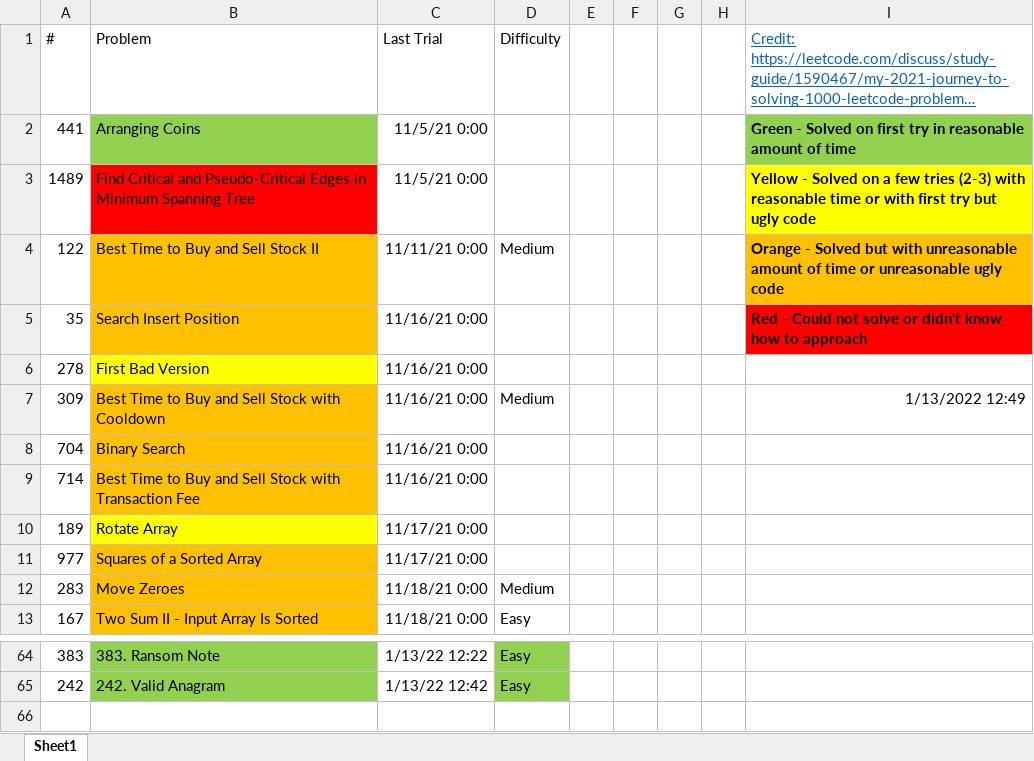
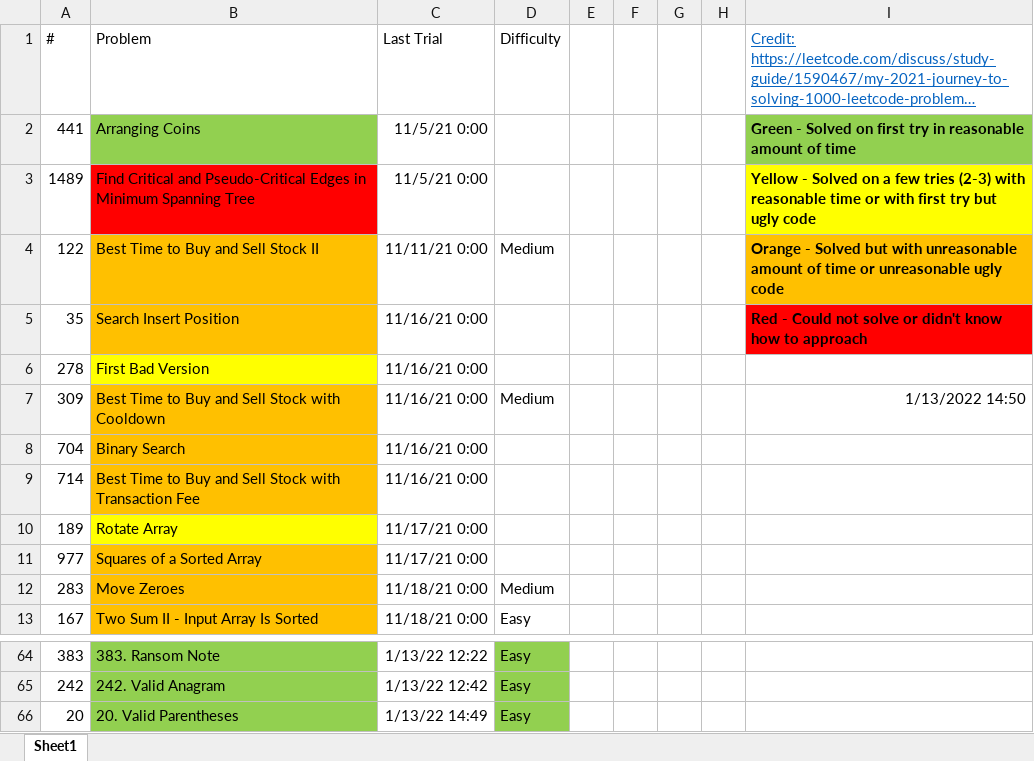
Before and after one commit to tinutmap/leetcode.com, an Excel workbook: tracker.xlsx, sheet Sheet1, drawn as a sheet; only a part is shown, gaps mark what is left out; long unchanged cells end in …; values as stored, in another font and other column widths than the file's, no borders; conditional formats not drawn; the diff names each change by its address in the sheet, - before the commit and + after, or states it on an @@ line.

```diff
--- a/tracker.xlsx (sheet Sheet1)
+++ b/tracker.xlsx (sheet Sheet1)
-I7: 1/13/2022 12:49
+I7: 1/13/2022 14:50
+row 66: 20 | 20. Valid Parentheses | 1/13/22 14:49 | Easy
```
Also changed, not shown: 5 other files.
